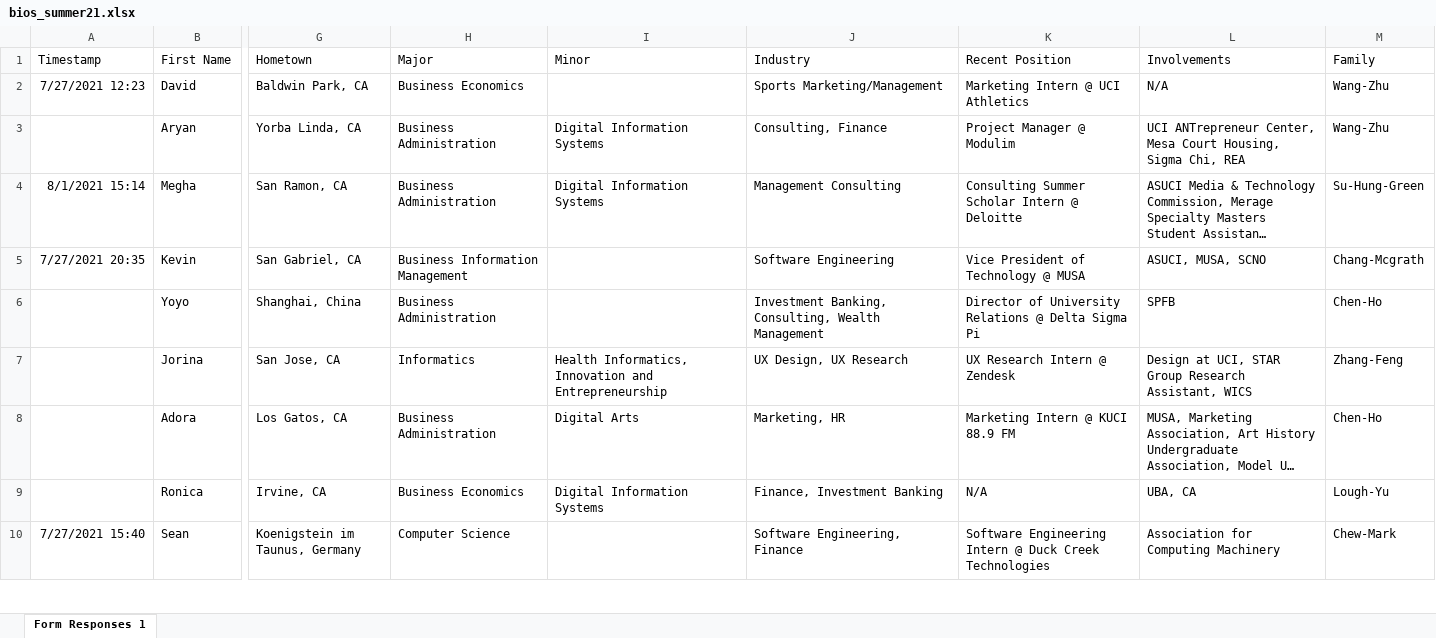
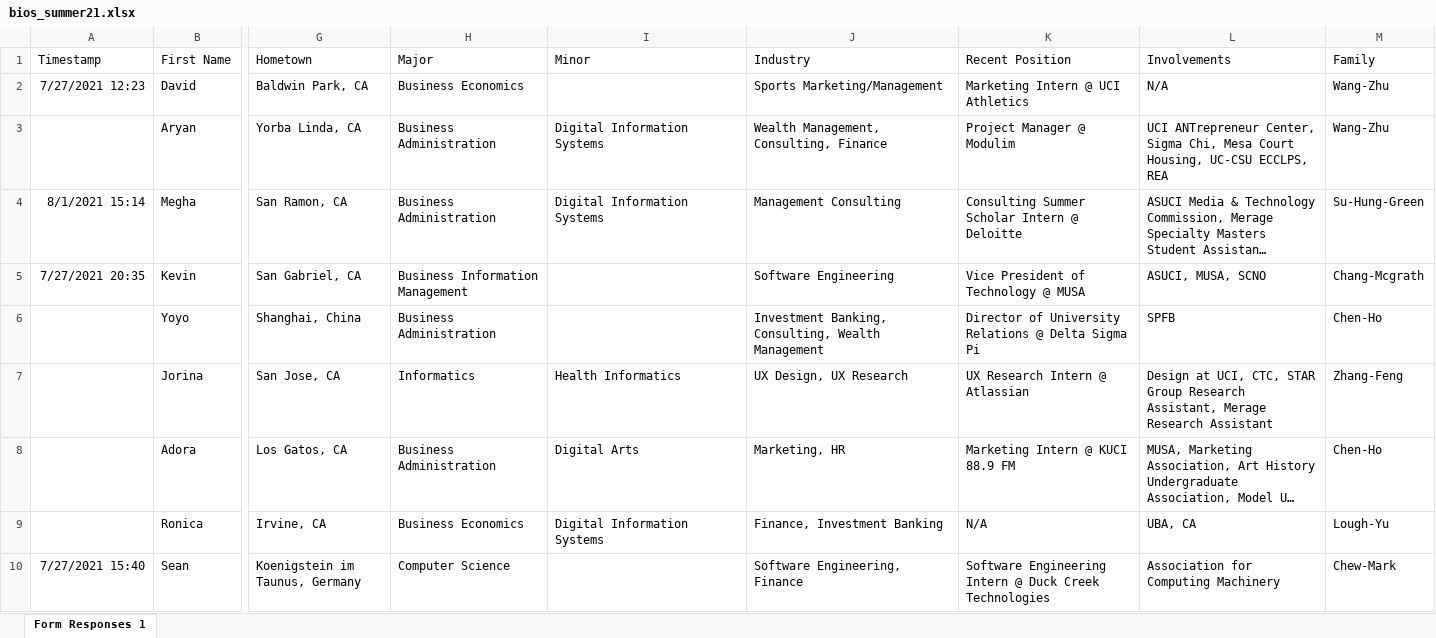
Before and after one commit to dspuci/dspuci-website-gatsby, an Excel workbook: src/data/summer21/bios_summer21.xlsx, sheet Form Responses 1, drawn as a sheet; only a part is shown, gaps mark what is left out; long unchanged cells end in …; values as stored, in another font and other column widths than the file's, no borders; the diff covers the shown part only; the diff names each change by its address in the sheet, - before the commit and + after, or states it on an @@ line.

```diff
--- a/src/data/summer21/bios_summer21.xlsx (sheet Form Responses 1)
+++ b/src/data/summer21/bios_summer21.xlsx (sheet Form Responses 1)
-J3 (Industry): Consulting, Finance
+J3 (Industry): Wealth Management, Consulting, Finance
-L3 (Involvements): …ANTrepreneur Center, Mesa Court Housing, Sigma Chi, REA
+L3 (Involvements): …ANTrepreneur Center, Sigma Chi, Mesa Court Housing, UC-CSU ECCLPS, REA
-I7 (Minor): Health Informatics, Innovation and Entrepreneurship
+I7 (Minor): Health Informatics
-K7 (Recent Position): UX Research Intern @ Zendesk
+K7 (Recent Position): UX Research Intern @ Atlassian
-L7 (Involvements): …at UCI, STAR Group Research Assistant, WICS
+L7 (Involvements): …at UCI, CTC, STAR Group Research Assistant, Merage Research Assistant
```
Also changed, not shown: 11 edited cells elsewhere in this sheet, src/data/careers.xlsx, src/data/summer21/directors_summer21.xlsx, 31 other files.
